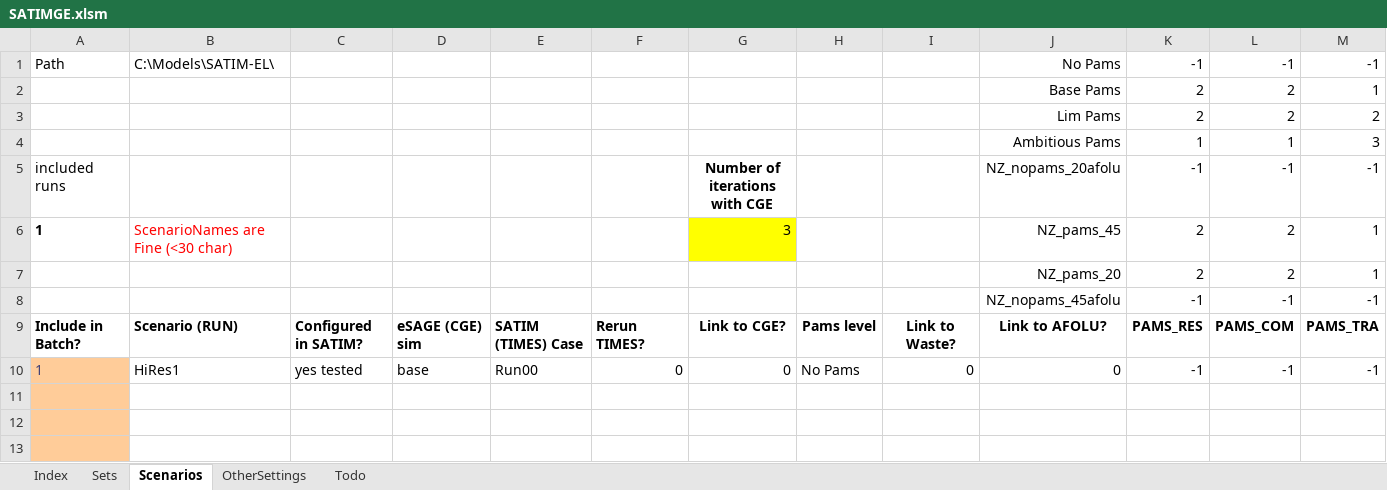
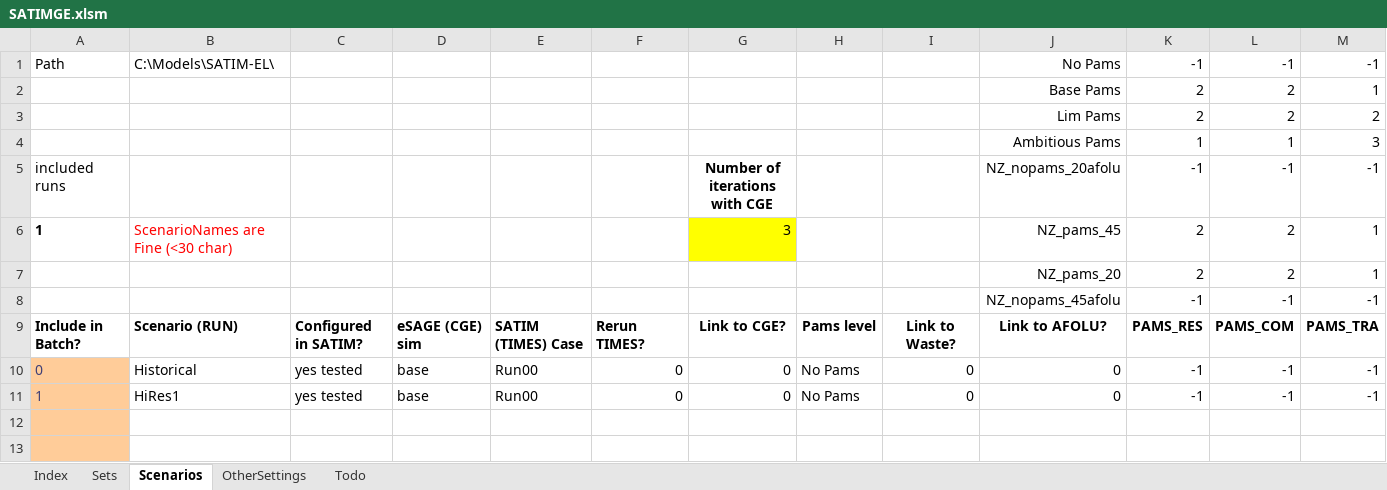
Before and after one commit to brunomerven/SATIM-EL, an Excel workbook: SATIMGE.xlsm, sheet Scenarios, drawn as a sheet; only a part is shown; values as stored, in another font and other column widths than the file's, no borders; charts and pictures and conditional formats not drawn; removed rows and columns are numbered as before the commit, all else as after; rows hold the shown columns only; the diff names each change by its address in the sheet, - before the commit and + after, or states it on an @@ line.

```diff
--- a/SATIMGE.xlsm (sheet Scenarios)
+++ b/SATIMGE.xlsm (sheet Scenarios)
+row 10: 0 | Historical | yes tested | base | Run00 | 0 | 0 | No Pams | 0 | 0 | -1 | -1 | -1
-row 11: (empty)
```
Also changed, not shown: sheet Sets, 10 other files.
